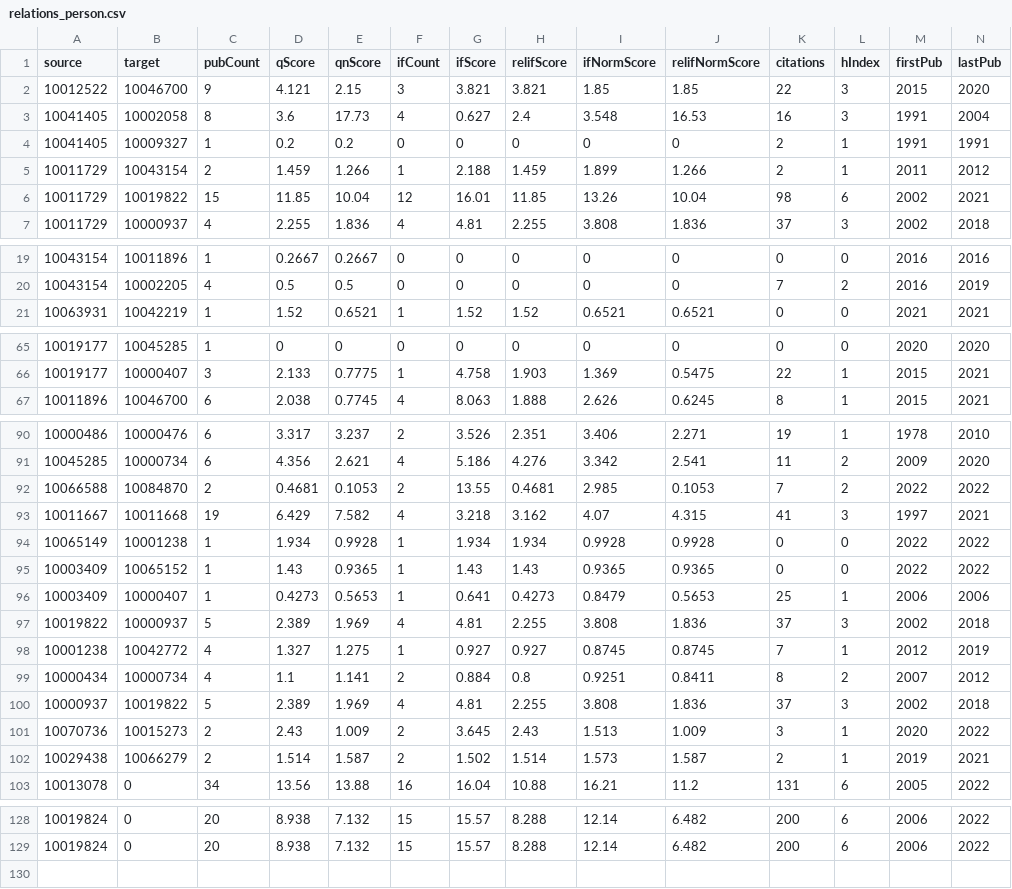
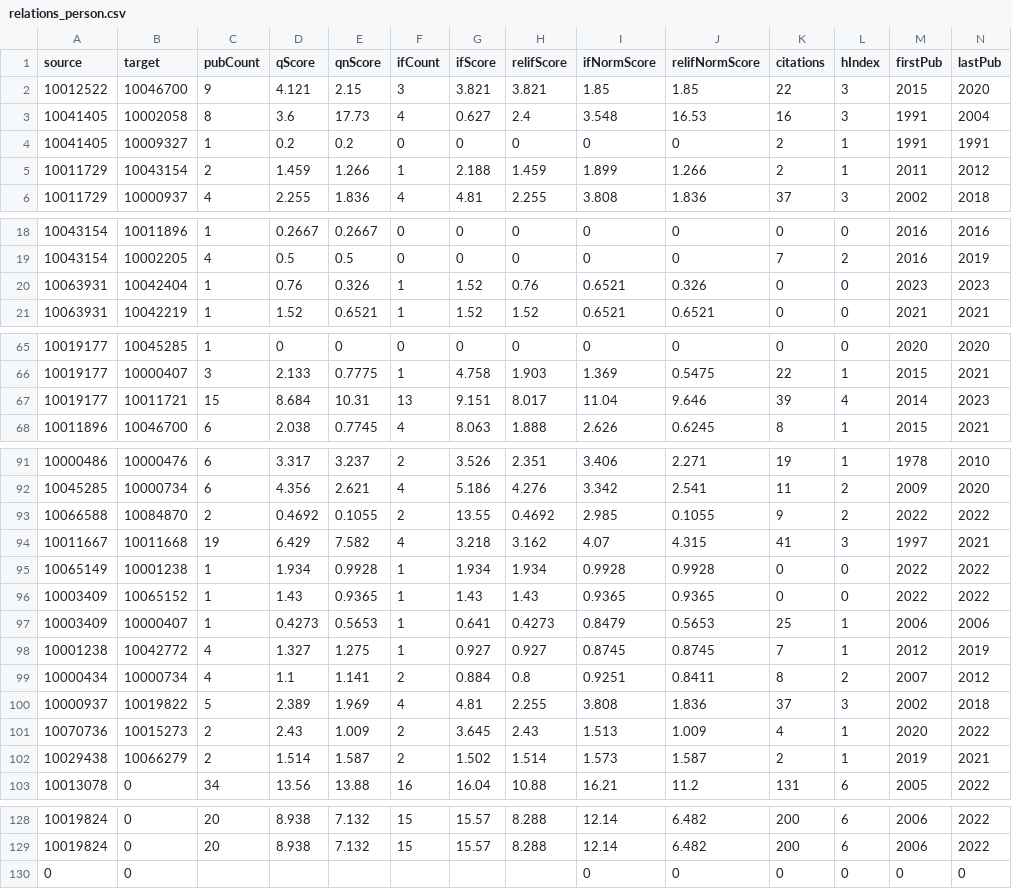
Before and after one commit to faresghezal/streamlit_app, a CSV file: relations_person.csv, drawn as a sheet; only a part is shown, gaps mark what is left out; the diff covers the shown part only.

```diff
--- a/relations_person.csv
+++ b/relations_person.csv
@@ -5,3 +5,2 @@ source,target,pubCount,qScore,qnScore,ifCount,ifScore,relifScore,ifNormScore,rel
 10011729,10043154,2,1.459,1.266,1,2.188,1.459,1.899,1.266,2,1,2011,2012
-10011729,10019822,15,11.85,10.04,12,16.01,11.85,13.26,10.04,98,6,2002,2021
 10011729,10000937,4,2.255,1.836,4,4.81,2.255,3.808,1.836,37,3,2002,2018
@@ -20,2 +19,3 @@ source,target,pubCount,qScore,qnScore,ifCount,ifScore,relifScore,ifNormScore,rel
 10043154,10002205,4,0.5,0.5,0,0,0,0,0,7,2,2016,2019
+10063931,10042404,1,0.76,0.326,1,1.52,0.76,0.6521,0.326,0,0,2023,2023
 10063931,10042219,1,1.52,0.6521,1,1.52,1.52,0.6521,0.6521,0,0,2021,2021
@@ -66,2 +66,3 @@ source,target,pubCount,qScore,qnScore,ifCount,ifScore,relifScore,ifNormScore,rel
 10019177,10000407,3,2.133,0.7775,1,4.758,1.903,1.369,0.5475,22,1,2015,2021
+10019177,10011721,15,8.684,10.31,13,9.151,8.017,11.04,9.646,39,4,2014,2023
 10011896,10046700,6,2.038,0.7745,4,8.063,1.888,2.626,0.6245,8,1,2015,2021
@@ -91,3 +92,3 @@ source,target,pubCount,qScore,qnScore,ifCount,ifScore,relifScore,ifNormScore,rel
 10045285,10000734,6,4.356,2.621,4,5.186,4.276,3.342,2.541,11,2,2009,2020
-10066588,10084870,2,0.4681,0.1053,2,13.55,0.4681,2.985,0.1053,7,2,2022,2022
+10066588,10084870,2,0.4692,0.1055,2,13.55,0.4692,2.985,0.1055,9,2,2022,2022
 10011667,10011668,19,6.429,7.582,4,3.218,3.162,4.07,4.315,41,3,1997,2021
@@ -96,3 +97,2 @@ source,target,pubCount,qScore,qnScore,ifCount,ifScore,relifScore,ifNormScore,rel
 10003409,10000407,1,0.4273,0.5653,1,0.641,0.4273,0.8479,0.5653,25,1,2006,2006
-10019822,10000937,5,2.389,1.969,4,4.81,2.255,3.808,1.836,37,3,2002,2018
 10001238,10042772,4,1.327,1.275,1,0.927,0.927,0.8745,0.8745,7,1,2012,2019
@@ -100,3 +100,3 @@ source,target,pubCount,qScore,qnScore,ifCount,ifScore,relifScore,ifNormScore,rel
 10000937,10019822,5,2.389,1.969,4,4.81,2.255,3.808,1.836,37,3,2002,2018
-10070736,10015273,2,2.43,1.009,2,3.645,2.43,1.513,1.009,3,1,2020,2022
+10070736,10015273,2,2.43,1.009,2,3.645,2.43,1.513,1.009,4,1,2020,2022
 10029438,10066279,2,1.514,1.587,2,1.502,1.514,1.573,1.587,2,1,2019,2021
@@ -129 +129,2 @@ source,target,pubCount,qScore,qnScore,ifCount,ifScore,relifScore,ifNormScore,rel
 10019824,0,20,8.938,7.132,15,15.57,8.288,12.14,6.482,200,6,2006,2022
+0,0,,,,,,,0,0,0,0,0,0
```
Also changed, not shown: 12 edited cells elsewhere in this file, mtmt-faculty-yearly.csv, mtmt-yearly1.csv, 6 other files.
